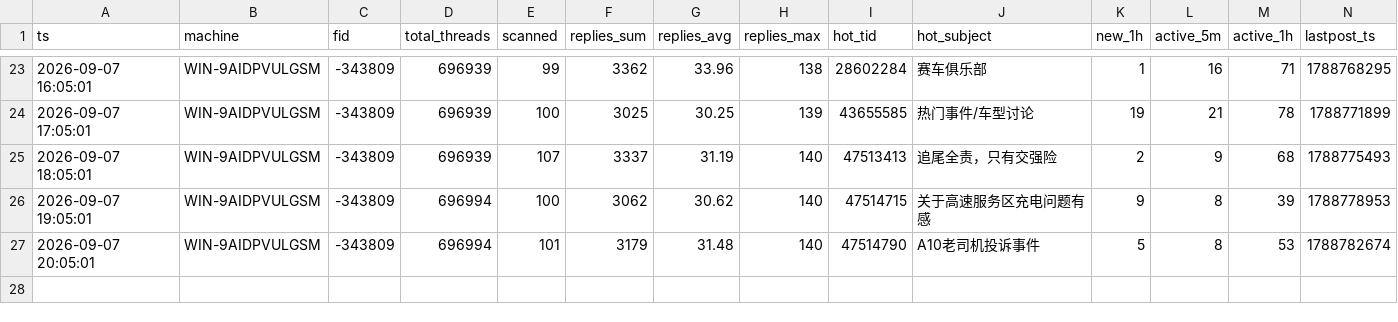
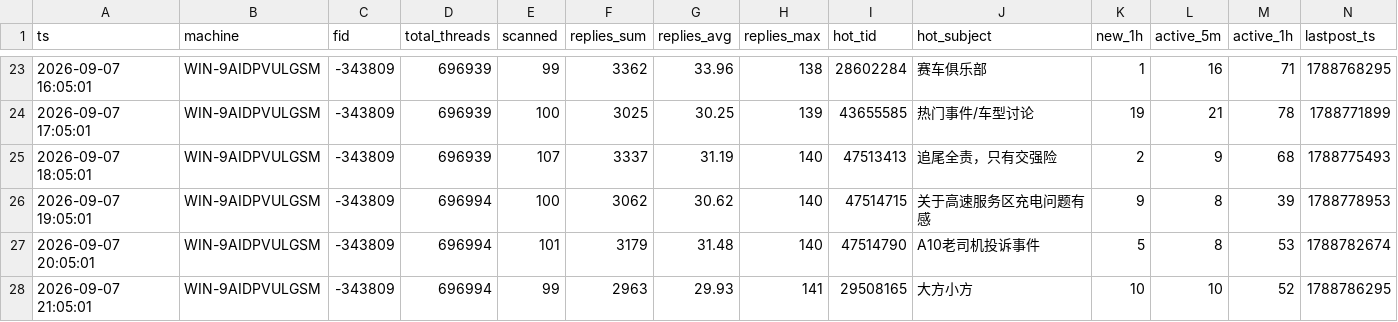
Before and after one commit to aegishe/rally_cars, a CSV file: nga-heat/data/nga_fid-343809_heat_WIN-9AIDPVULGSM.csv, drawn as a sheet; only a part is shown, gaps mark what is left out.

Commit message:
manual push 2026-09-07 21:55

```diff
--- a/nga-heat/data/nga_fid-343809_heat_WIN-9AIDPVULGSM.csv
+++ b/nga-heat/data/nga_fid-343809_heat_WIN-9AIDPVULGSM.csv
@@ -27 +27,2 @@ ts,machine,fid,total_threads,scanned,replies_sum,replies_avg,replies_max,hot_tid
 2026-09-07 20:05:01,WIN-9AIDPVULGSM,-343809,696994,101,3179,31.48,140,47514790,A10老司机投诉事件,5,8,53,1788782674
+2026-09-07 21:05:01,WIN-9AIDPVULGSM,-343809,696994,99,2963,29.93,141,29508165,大方小方,10,10,52,1788786295
```
